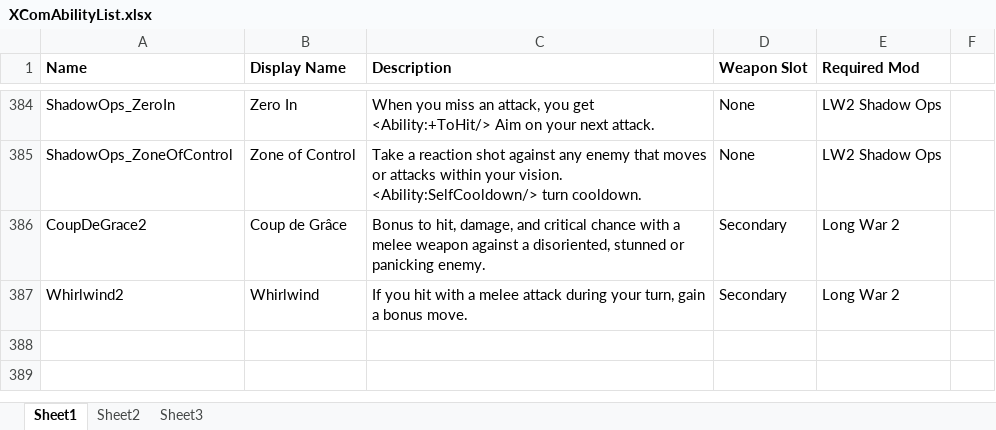
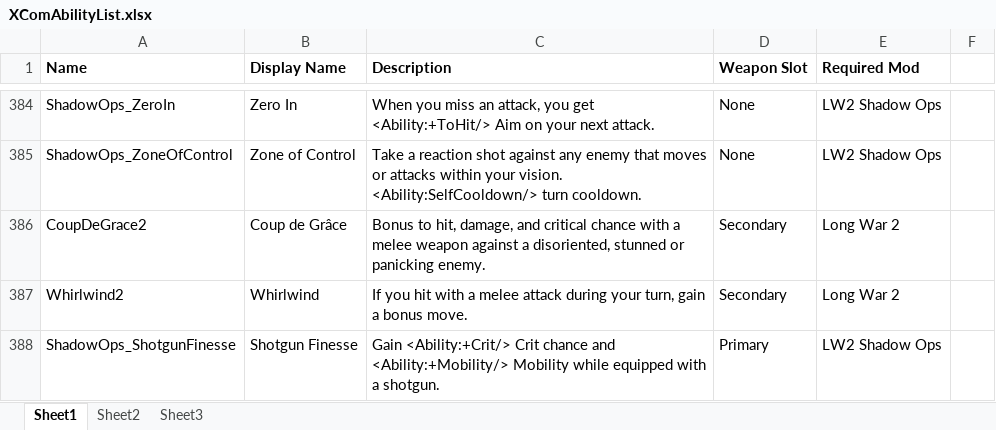
Before and after one commit to Favid/Xcom2ClassManager, an Excel workbook: Xcom2ClassManager/XComAbilityList.xlsx, sheet Sheet1, drawn as a sheet; only a part is shown, gaps mark what is left out; values as stored, in another font and other column widths than the file's, no borders; the diff names each change by its address in the sheet, - before the commit and + after, or states it on an @@ line.

Commit message:
Implemented ability import

```diff
--- a/Xcom2ClassManager/XComAbilityList.xlsx (sheet Sheet1)
+++ b/Xcom2ClassManager/XComAbilityList.xlsx (sheet Sheet1)
+row 388: ShadowOps_ShotgunFinesse | Shotgun Finesse | Gain <Ability:+Crit/> Crit chance and <Ability:+Mobility/> Mobility while equipped with a shotgun. | Primary | LW2 Shadow Ops
```
Also changed, not shown: 7 other files.
